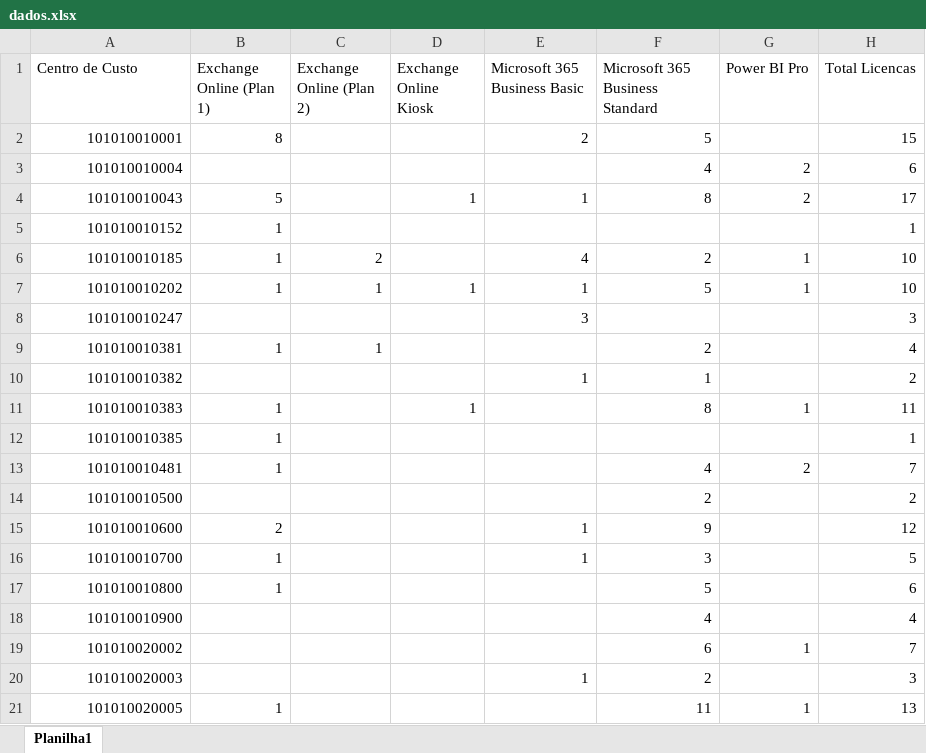
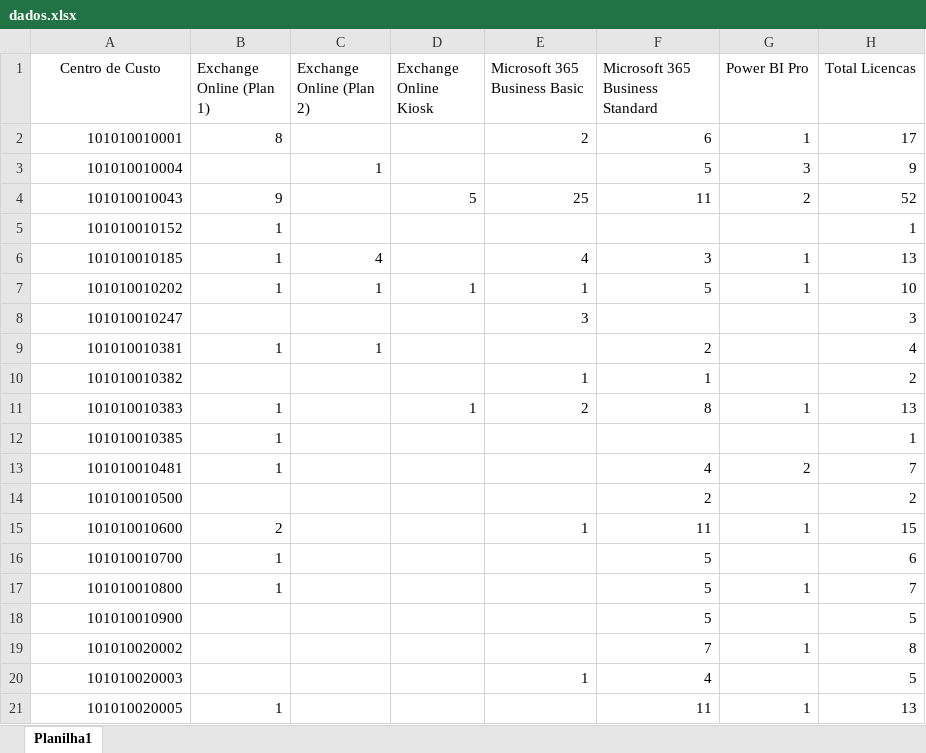
Before and after one commit to gabrielferrazz/Dashboard_Office365, an Excel workbook: dados.xlsx, sheet Planilha1, drawn as a sheet; only a part is shown; values as stored, in another font and other column widths than the file's, no borders; the diff covers the shown part only; the diff names each change by its address in the sheet, - before the commit and + after, or states it on an @@ line.

```diff
--- a/dados.xlsx (sheet Planilha1)
+++ b/dados.xlsx (sheet Planilha1)
-A1 alignment: left
+A1 alignment: center
-F2 (Microsoft 365 Business Standard): 5
+F2 (Microsoft 365 Business Standard): 6
-G2 (Power BI Pro): (empty)
+G2 (Power BI Pro): 1
-H2 (Total Licencas): 15
+H2 (Total Licencas): 17
-C3 (Exchange Online (Plan 2)): (empty)
+C3 (Exchange Online (Plan 2)): 1
-F3 (Microsoft 365 Business Standard): 4
+F3 (Microsoft 365 Business Standard): 5
-G3 (Power BI Pro): 2
+G3 (Power BI Pro): 3
-H3 (Total Licencas): 6
+H3 (Total Licencas): 9
-B4 (Exchange Online (Plan 1)): 5
+B4 (Exchange Online (Plan 1)): 9
-D4 (Exchange Online Kiosk): 1
+D4 (Exchange Online Kiosk): 5
-E4 (Microsoft 365 Business Basic): 1
+E4 (Microsoft 365 Business Basic): 25
-F4 (Microsoft 365 Business Standard): 8
+F4 (Microsoft 365 Business Standard): 11
-H4 (Total Licencas): 17
+H4 (Total Licencas): 52
-C6 (Exchange Online (Plan 2)): 2
+C6 (Exchange Online (Plan 2)): 4
-F6 (Microsoft 365 Business Standard): 2
+F6 (Microsoft 365 Business Standard): 3
-H6 (Total Licencas): 10
+H6 (Total Licencas): 13
-E11 (Microsoft 365 Business Basic): (empty)
+E11 (Microsoft 365 Business Basic): 2
-H11 (Total Licencas): 11
+H11 (Total Licencas): 13
-F15 (Microsoft 365 Business Standard): 9
+F15 (Microsoft 365 Business Standard): 11
-G15 (Power BI Pro): (empty)
+G15 (Power BI Pro): 1
-H15 (Total Licencas): 12
+H15 (Total Licencas): 15
-E16 (Microsoft 365 Business Basic): 1
+E16 (Microsoft 365 Business Basic): (empty)
-F16 (Microsoft 365 Business Standard): 3
+F16 (Microsoft 365 Business Standard): 5
-H16 (Total Licencas): 5
+H16 (Total Licencas): 6
-G17 (Power BI Pro): (empty)
+G17 (Power BI Pro): 1
-H17 (Total Licencas): 6
+H17 (Total Licencas): 7
-F18 (Microsoft 365 Business Standard): 4
+F18 (Microsoft 365 Business Standard): 5
-H18 (Total Licencas): 4
+H18 (Total Licencas): 5
-F19 (Microsoft 365 Business Standard): 6
+F19 (Microsoft 365 Business Standard): 7
-H19 (Total Licencas): 7
+H19 (Total Licencas): 8
-F20 (Microsoft 365 Business Standard): 2
+F20 (Microsoft 365 Business Standard): 4
-H20 (Total Licencas): 3
+H20 (Total Licencas): 5
```
Also changed, not shown: 2 added rows, 3 removed rows and 44 edited cells elsewhere in this sheet, 1 other file.
